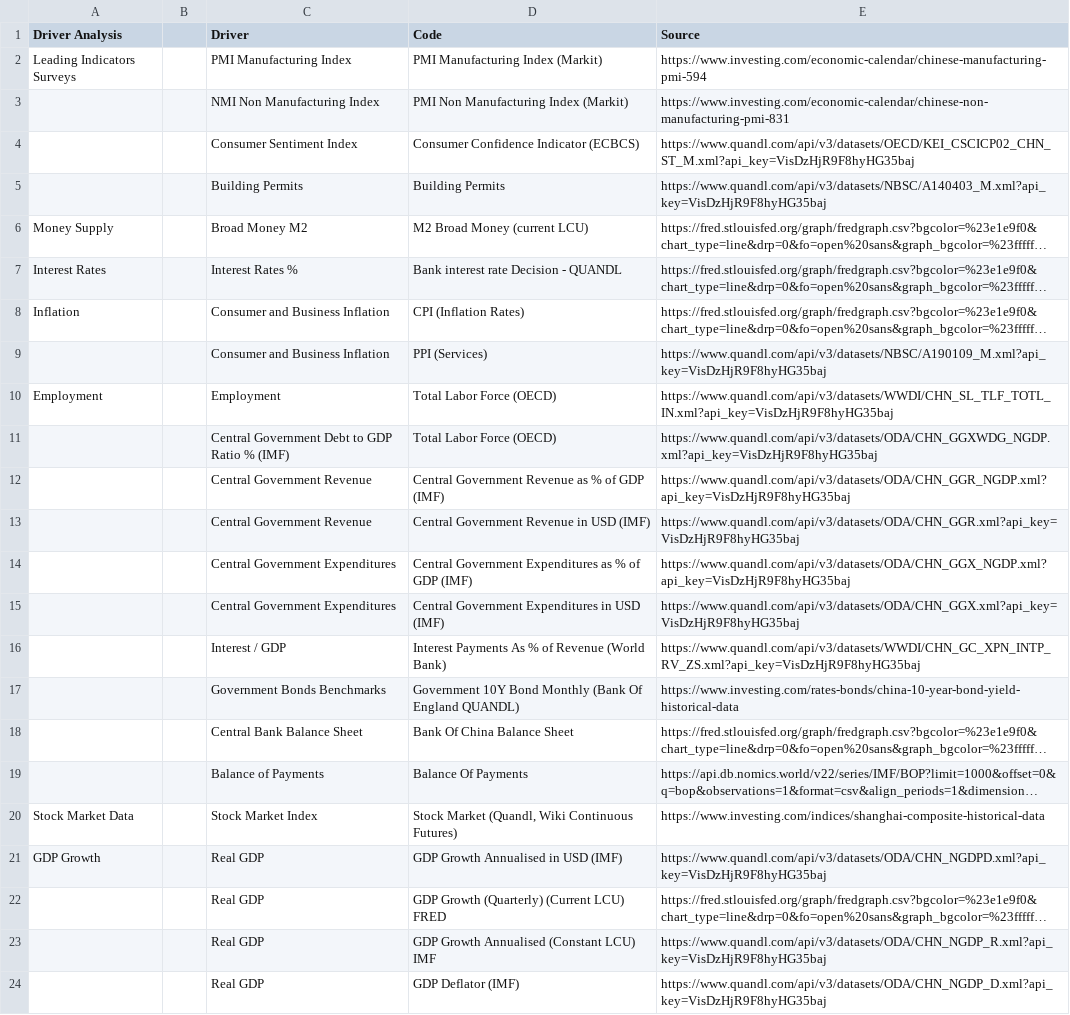
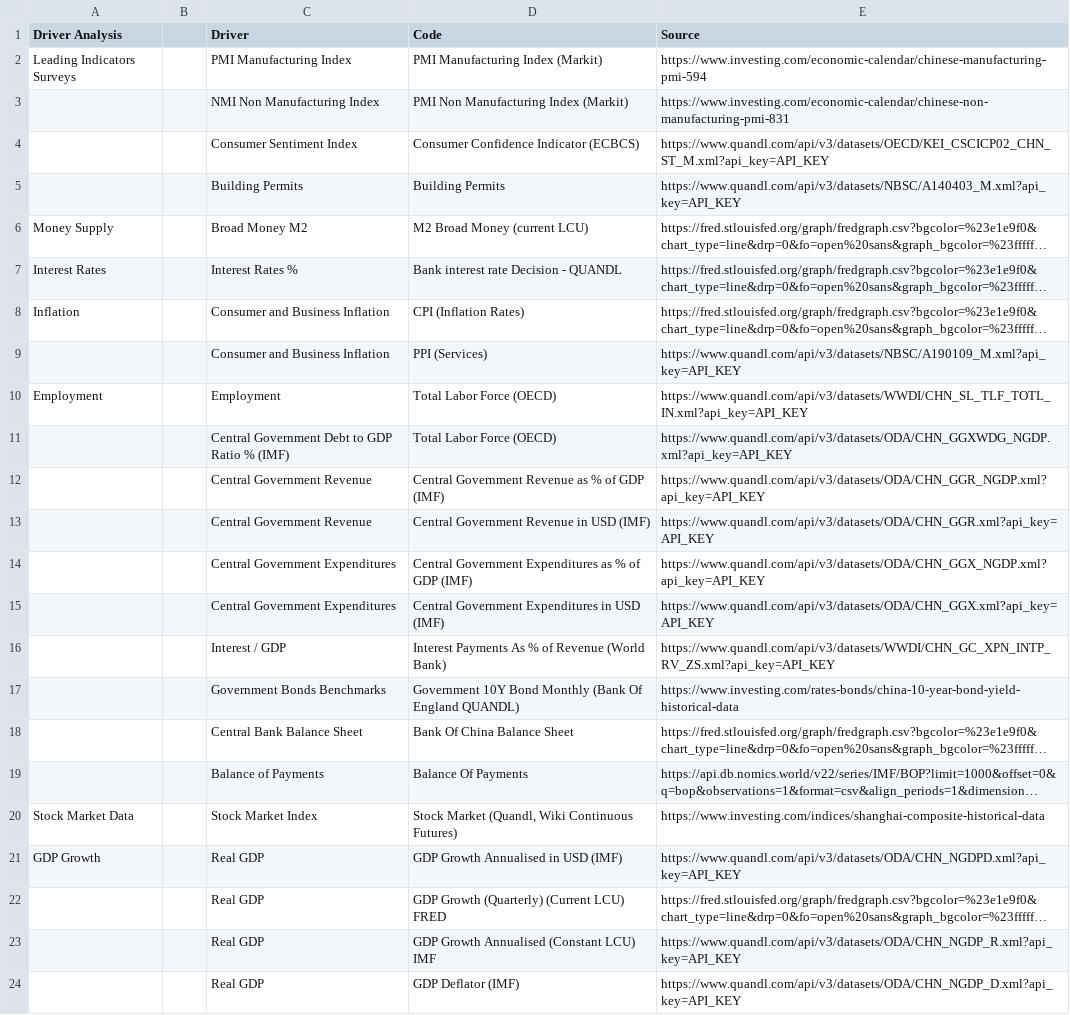
Before and after one commit to lucasomigli/macro-analyst, a CSV file: macroanalyst/data/countries/China/CNY - China Financial Analysis - SOURCES.csv, drawn as a sheet; long unchanged cells end in …; the diff names each change by its address in the sheet, - before the commit and + after, or states it on an @@ line.

```diff
--- a/macroanalyst/data/countries/China/CNY - China Financial Analysis - SOURCES.csv
+++ b/macroanalyst/data/countries/China/CNY - China Financial Analysis - SOURCES.csv
-E4 (Source): https://www.quandl.com/api/v3/datasets/OECD/KEI_CSCICP02_CHN_ST_M.xml?api_key=VisDzHjR9F8hyHG35baj
+E4 (Source): https://www.quandl.com/api/v3/datasets/OECD/KEI_CSCICP02_CHN_ST_M.xml?api_key=API_KEY
-E5 (Source): https://www.quandl.com/api/v3/datasets/NBSC/A140403_M.xml?api_key=VisDzHjR9F8hyHG35baj
+E5 (Source): https://www.quandl.com/api/v3/datasets/NBSC/A140403_M.xml?api_key=API_KEY
-E9 (Source): https://www.quandl.com/api/v3/datasets/NBSC/A190109_M.xml?api_key=VisDzHjR9F8hyHG35baj
+E9 (Source): https://www.quandl.com/api/v3/datasets/NBSC/A190109_M.xml?api_key=API_KEY
-E10 (Source): https://www.quandl.com/api/v3/datasets/WWDI/CHN_SL_TLF_TOTL_IN.xml?api_key=VisDzHjR9F8hyHG35baj
+E10 (Source): https://www.quandl.com/api/v3/datasets/WWDI/CHN_SL_TLF_TOTL_IN.xml?api_key=API_KEY
-E11 (Source): https://www.quandl.com/api/v3/datasets/ODA/CHN_GGXWDG_NGDP.xml?api_key=VisDzHjR9F8hyHG35baj
+E11 (Source): https://www.quandl.com/api/v3/datasets/ODA/CHN_GGXWDG_NGDP.xml?api_key=API_KEY
-E12 (Source): https://www.quandl.com/api/v3/datasets/ODA/CHN_GGR_NGDP.xml?api_key=VisDzHjR9F8hyHG35baj
+E12 (Source): https://www.quandl.com/api/v3/datasets/ODA/CHN_GGR_NGDP.xml?api_key=API_KEY
-E13 (Source): https://www.quandl.com/api/v3/datasets/ODA/CHN_GGR.xml?api_key=VisDzHjR9F8hyHG35baj
+E13 (Source): https://www.quandl.com/api/v3/datasets/ODA/CHN_GGR.xml?api_key=API_KEY
-E14 (Source): https://www.quandl.com/api/v3/datasets/ODA/CHN_GGX_NGDP.xml?api_key=VisDzHjR9F8hyHG35baj
+E14 (Source): https://www.quandl.com/api/v3/datasets/ODA/CHN_GGX_NGDP.xml?api_key=API_KEY
-E15 (Source): https://www.quandl.com/api/v3/datasets/ODA/CHN_GGX.xml?api_key=VisDzHjR9F8hyHG35baj
+E15 (Source): https://www.quandl.com/api/v3/datasets/ODA/CHN_GGX.xml?api_key=API_KEY
-E16 (Source): https://www.quandl.com/api/v3/datasets/WWDI/CHN_GC_XPN_INTP_RV_ZS.xml?api_key=VisDzHjR9F8hyHG35baj
+E16 (Source): https://www.quandl.com/api/v3/datasets/WWDI/CHN_GC_XPN_INTP_RV_ZS.xml?api_key=API_KEY
-E21 (Source): https://www.quandl.com/api/v3/datasets/ODA/CHN_NGDPD.xml?api_key=VisDzHjR9F8hyHG35baj
+E21 (Source): https://www.quandl.com/api/v3/datasets/ODA/CHN_NGDPD.xml?api_key=API_KEY
-E23 (Source): https://www.quandl.com/api/v3/datasets/ODA/CHN_NGDP_R.xml?api_key=VisDzHjR9F8hyHG35baj
+E23 (Source): https://www.quandl.com/api/v3/datasets/ODA/CHN_NGDP_R.xml?api_key=API_KEY
-E24 (Source): https://www.quandl.com/api/v3/datasets/ODA/CHN_NGDP_D.xml?api_key=VisDzHjR9F8hyHG35baj
+E24 (Source): https://www.quandl.com/api/v3/datasets/ODA/CHN_NGDP_D.xml?api_key=API_KEY
```
Also changed, not shown: macroanalyst/data/countries/Australia/AUD - Australia Financial Analysis - SOURCES.csv, macroanalyst/data/countries/Japan/JPY - Japan Financial Analysis - SOURCES.csv, 17 other files.
